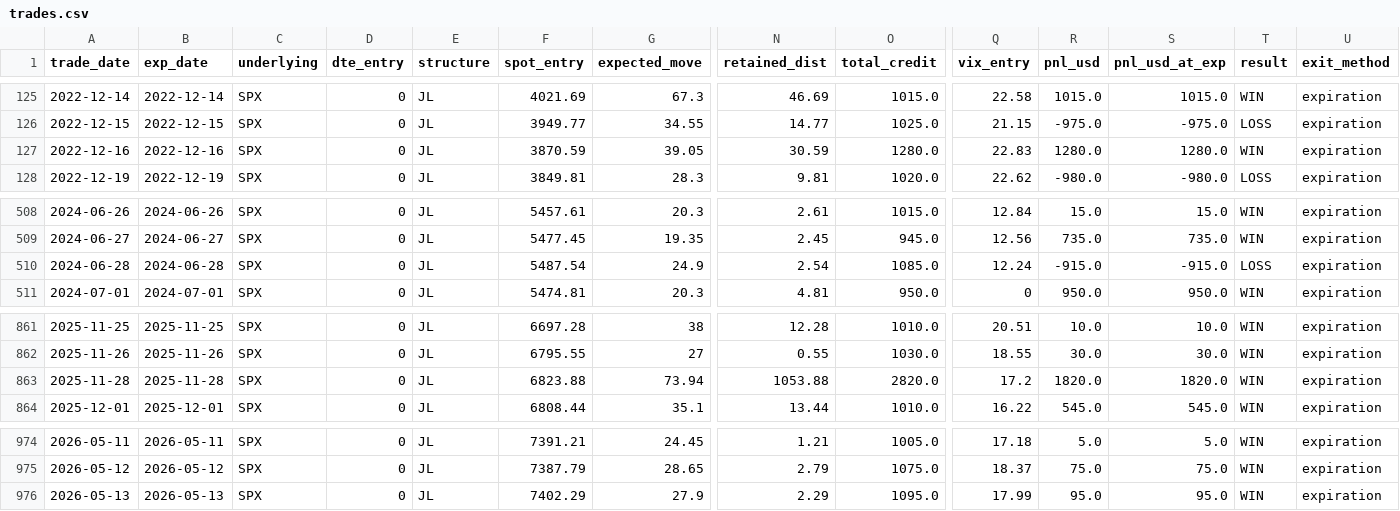
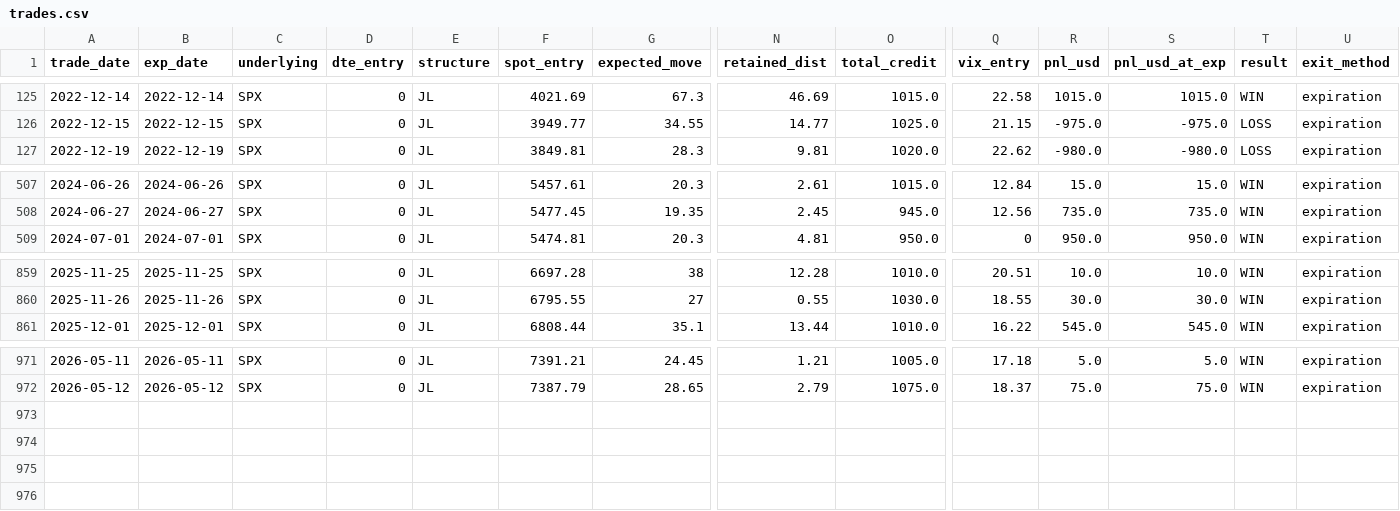
Before and after one commit to joaoschmidt1201-dev/prop-desk-quant, a CSV file: reports/jadelizard_backtest/jl_w20_n10_0dte/trades.csv, drawn as a sheet; only a part is shown, gaps mark what is left out; rows hold the shown columns only; the diff names each change by its address in the sheet, - before the commit and + after, or states it on an @@ line.

```diff
--- a/reports/jadelizard_backtest/jl_w20_n10_0dte/trades.csv
+++ b/reports/jadelizard_backtest/jl_w20_n10_0dte/trades.csv
-row 127: 2022-12-16 | 2022-12-16 | SPX | 0 | JL | 3870.59 | 39.05 | 30.59 | 1280.0 | 22.83 | 1280.0 | 1280.0 | WIN | expiration
-row 510: 2024-06-28 | 2024-06-28 | SPX | 0 | JL | 5487.54 | 24.9 | 2.54 | 1085.0 | 12.24 | -915.0 | -915.0 | LOSS | expiration
-row 863: 2025-11-28 | 2025-11-28 | SPX | 0 | JL | 6823.88 | 73.94 | 1053.88 | 2820.0 | 17.2 | 1820.0 | 1820.0 | WIN | expiration
-row 976: 2026-05-13 | 2026-05-13 | SPX | 0 | JL | 7402.29 | 27.9 | 2.29 | 1095.0 | 17.99 | 95.0 | 95.0 | WIN | expiration
```
Also changed, not shown: reports/jadelizard_backtest/jl_w20_n5_0dte/trades.csv, reports/jadelizard_backtest/jl_w30_n10_0dte/trades.csv, 19 other files.
